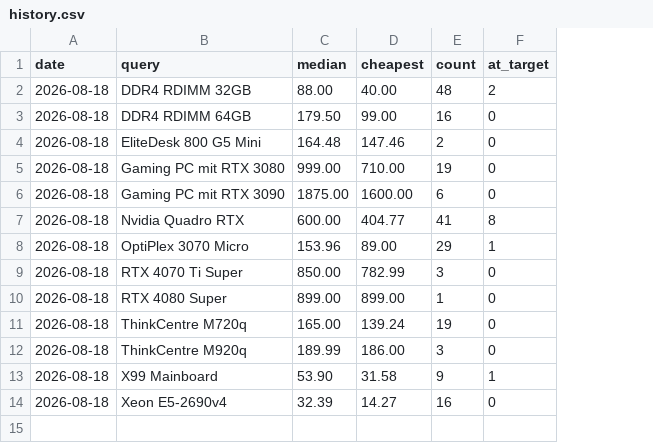
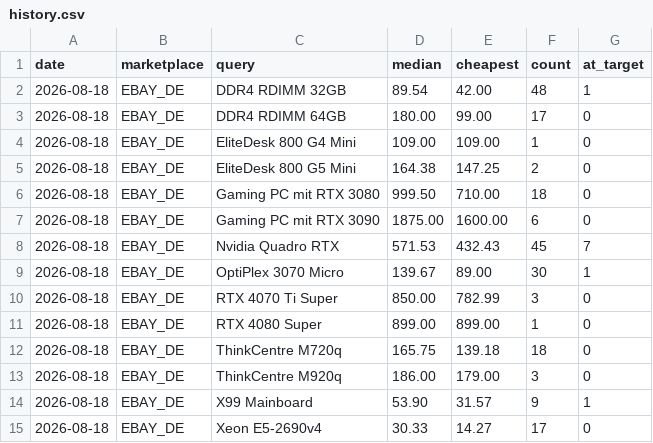
Before and after one commit to aicologne/aic-hardware-deals, a CSV file: site/data/history.csv, drawn as a sheet; addresses are those after the commit; the diff names each change by its address in the sheet, - before the commit and + after, or states it on an @@ line.

```diff
--- a/site/data/history.csv
+++ b/site/data/history.csv
+column B (marketplace), rows 2-3: EBAY_DE | EBAY_DE; rows 5-15: all EBAY_DE
-D2 (median): 88.00
+D2 (median): 89.54
-E2 (cheapest): 40.00
+E2 (cheapest): 42.00
-G2 (at_target): 2
+G2 (at_target): 1
-D3 (median): 179.50
+D3 (median): 180.00
-F3 (count): 16
+F3 (count): 17
+row 4: 2026-08-18 | EBAY_DE | EliteDesk 800 G4 Mini | 109.00 | 109.00 | 1 | 0
-D5 (median): 164.48
+D5 (median): 164.38
-E5 (cheapest): 147.46
+E5 (cheapest): 147.25
-D6 (median): 999.00
+D6 (median): 999.50
-F6 (count): 19
+F6 (count): 18
-D8 (median): 600.00
+D8 (median): 571.53
-E8 (cheapest): 404.77
+E8 (cheapest): 432.43
-F8 (count): 41
+F8 (count): 45
-G8 (at_target): 8
+G8 (at_target): 7
-D9 (median): 153.96
+D9 (median): 139.67
-F9 (count): 29
+F9 (count): 30
-D12 (median): 165.00
+D12 (median): 165.75
-E12 (cheapest): 139.24
+E12 (cheapest): 139.18
-F12 (count): 19
+F12 (count): 18
-D13 (median): 189.99
+D13 (median): 186.00
-E13 (cheapest): 186.00
+E13 (cheapest): 179.00
-E14 (cheapest): 31.58
+E14 (cheapest): 31.57
-D15 (median): 32.39
+D15 (median): 30.33
-F15 (count): 16
+F15 (count): 17
```
Also changed, not shown: ebay_deals.csv, site/data/ebay_deals.csv, 21 other files.
